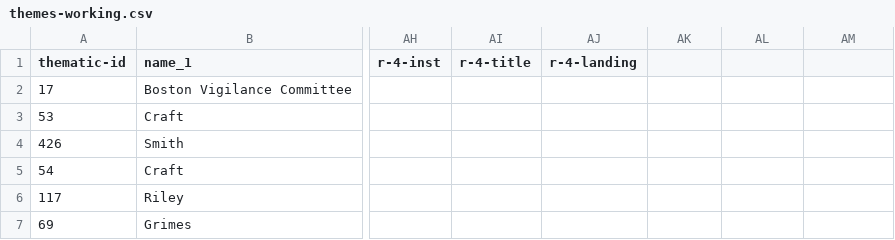
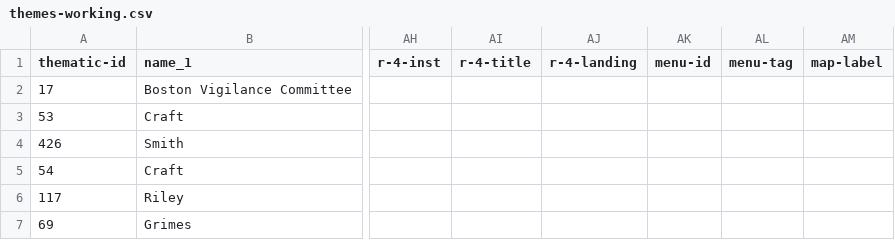
Before and after one commit to HarvardMapCollection/historic-black-boston-data, a CSV file: hmc-created/themes-working.csv, drawn as a sheet; only a part is shown, gaps mark what is left out; the diff names each change by its address in the sheet, - before the commit and + after, or states it on an @@ line.

Commit message:
add menu columns

```diff
--- a/hmc-created/themes-working.csv
+++ b/hmc-created/themes-working.csv
-AK1: (empty)
+AK1: menu-id
-AL1: (empty)
+AL1: menu-tag
-AM1: (empty)
+AM1: map-label
```
